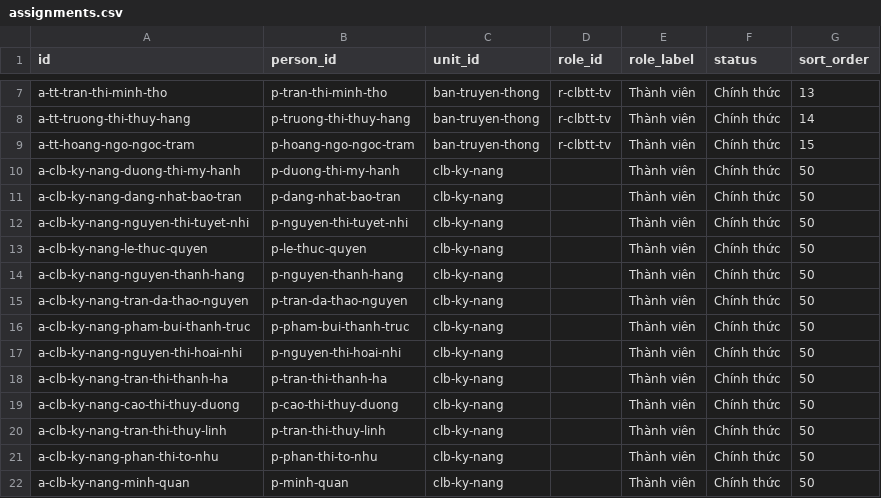
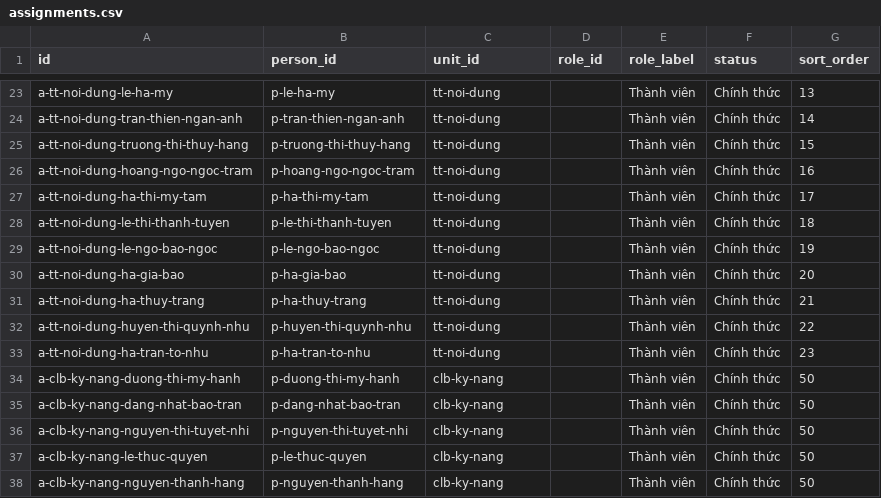
Before and after one commit to minhquan-ai/hdhs-dht, a CSV file: database/assignments.csv, drawn as a sheet; only a part is shown, gaps mark what is left out; the shorter side is filled out with more unchanged rows; addresses are those after the commit; the diff covers the shown part only; the diff names each change by its address in the sheet, - before the commit and + after, or states it on an @@ line.

```diff
--- a/database/assignments.csv
+++ b/database/assignments.csv
-A23 (id): a-tt-tran-thi-minh-tho
+A23 (id): a-tt-noi-dung-le-ha-my
-B23 (person_id): p-tran-thi-minh-tho
+B23 (person_id): p-le-ha-my
-C23:C25 (unit_id): ban-truyen-thong
+C23:C25 (unit_id): tt-noi-dung
-D23:D25 (role_id): r-clbtt-tv
+D23:D25 (role_id): (empty)
-A24 (id): a-tt-truong-thi-thuy-hang
+A24 (id): a-tt-noi-dung-tran-thien-ngan-anh
-B24 (person_id): p-truong-thi-thuy-hang
+B24 (person_id): p-tran-thien-ngan-anh
-A25 (id): a-tt-hoang-ngo-ngoc-tram
+A25 (id): a-tt-noi-dung-truong-thi-thuy-hang
-B25 (person_id): p-hoang-ngo-ngoc-tram
+B25 (person_id): p-truong-thi-thuy-hang
+row 26: a-tt-noi-dung-hoang-ngo-ngoc-tram | p-hoang-ngo-ngoc-tram | tt-noi-dung |  | Thành viên | Chính thức | 16
+row 27: a-tt-noi-dung-ha-thi-my-tam | p-ha-thi-my-tam | tt-noi-dung |  | Thành viên | Chính thức | 17
+row 28: a-tt-noi-dung-le-thi-thanh-tuyen | p-le-thi-thanh-tuyen | tt-noi-dung |  | Thành viên | Chính thức | 18
+row 29: a-tt-noi-dung-le-ngo-bao-ngoc | p-le-ngo-bao-ngoc | tt-noi-dung |  | Thành viên | Chính thức | 19
+row 30: a-tt-noi-dung-ha-gia-bao | p-ha-gia-bao | tt-noi-dung |  | Thành viên | Chính thức | 20
+row 31: a-tt-noi-dung-ha-thuy-trang | p-ha-thuy-trang | tt-noi-dung |  | Thành viên | Chính thức | 21
+row 32: a-tt-noi-dung-huyen-thi-quynh-nhu | p-huyen-thi-quynh-nhu | tt-noi-dung |  | Thành viên | Chính thức | 22
+row 33: a-tt-noi-dung-ha-tran-to-nhu | p-ha-tran-to-nhu | tt-noi-dung |  | Thành viên | Chính thức | 23
```
Also changed, not shown: 17 added rows, 1 removed row and 8 edited cells elsewhere in this file, database/people.csv, database/subunits.csv, 7 other files.
